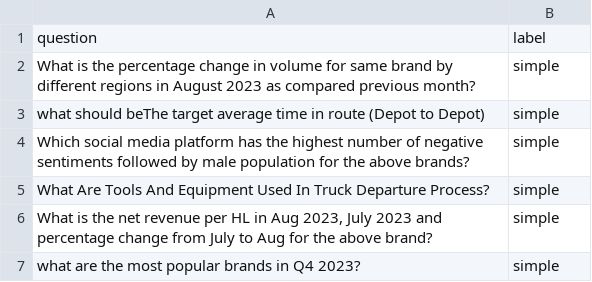
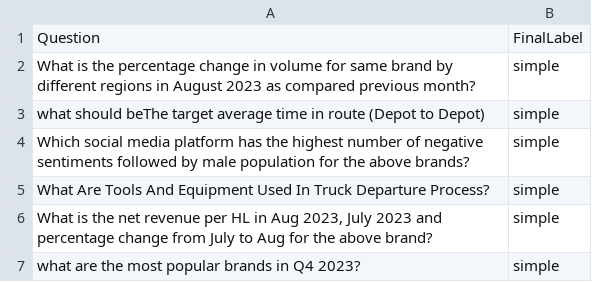
Before and after one commit to soutrik71/MInMaxBERT, a CSV file: data/classifier_data.csv, drawn as a sheet; only a part is shown; removed rows and columns are numbered as before the commit, all else as after; the diff names each change by its address in the sheet, - before the commit and + after, or states it on an @@ line.

Commit message:
added: data for testing

```diff
--- a/data/classifier_data.csv
+++ b/data/classifier_data.csv
-row 1: question | label
+row 1: Question | FinalLabel
```
Also changed, not shown: 1 other file.
